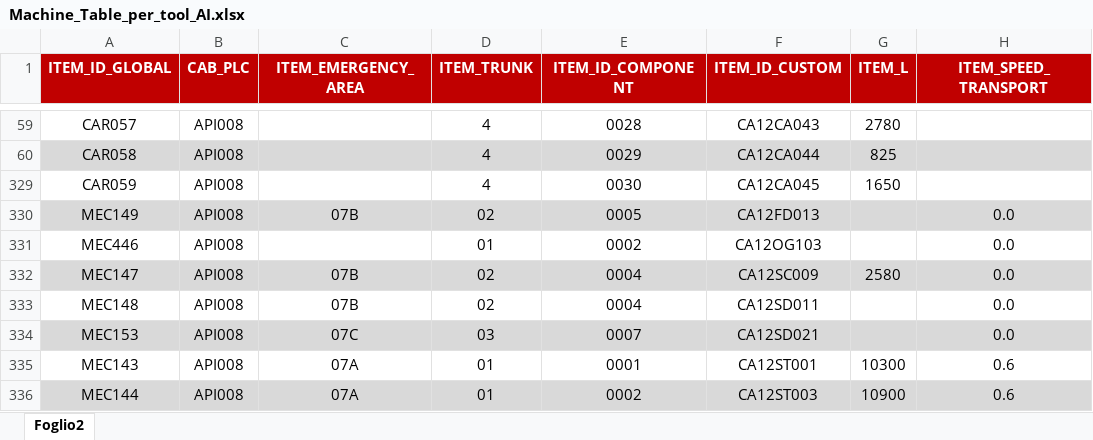
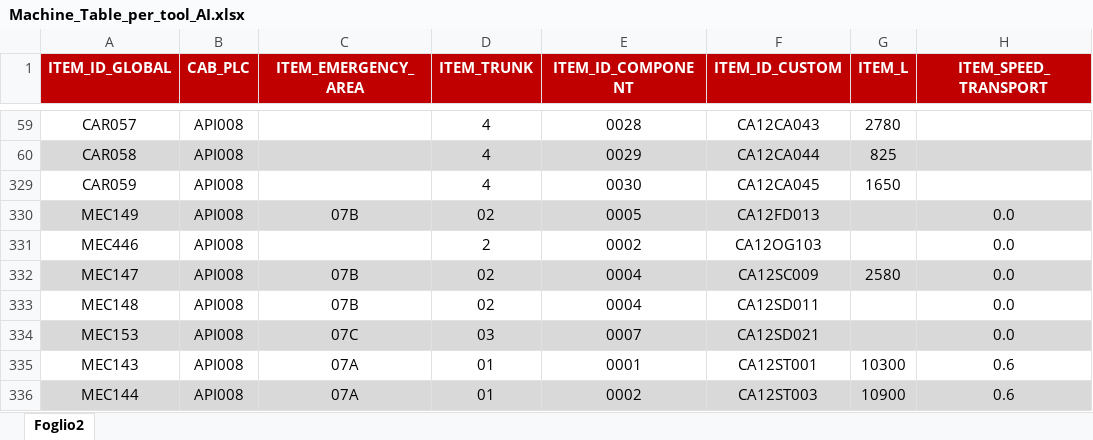
Before and after one commit to Danixcvb/Nastrini-e-Coriandoli, an Excel workbook: Input/Machine_Table_per_tool_AI.xlsx, sheet Foglio2, drawn as a sheet; only a part is shown, gaps mark what is left out; values as stored, in another font and other column widths than the file's, no borders; the diff names each change by its address in the sheet, - before the commit and + after, or states it on an @@ line.

Commit message:
Aggiunta della logica per la creazione di file DATA_BLOCK per componenti OVERSIZE, inclusa la gestione del numero progressivo e l'integrazione nel flusso di creazione dei file. Aggiornata la logica di elaborazione per riconoscere e gestire i componenti OVERSIZE nel file di configurazione principale. Modificata la logica di filtraggio per escludere correttamente i componenti non pertinenti.

```diff
--- a/Input/Machine_Table_per_tool_AI.xlsx (sheet Foglio2)
+++ b/Input/Machine_Table_per_tool_AI.xlsx (sheet Foglio2)
-D331 (ITEM_TRUNK): 01
+D331 (ITEM_TRUNK): 2
```
Also changed, not shown: 3 other files.
